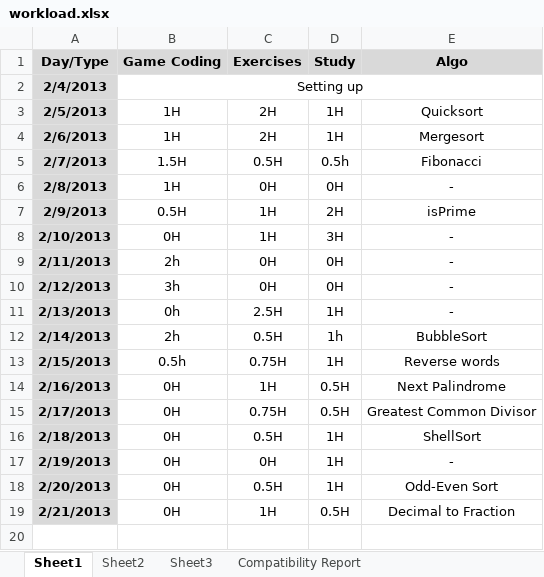
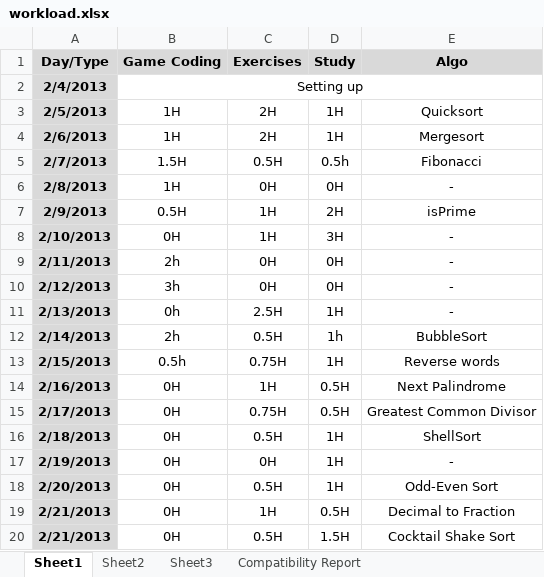
Before and after one commit to BSJThomachot/practice, an Excel workbook: workload.xlsx, sheet Sheet1, drawn as a sheet; values as stored, in another font and other column widths than the file's, no borders; the diff names each change by its address in the sheet, - before the commit and + after, or states it on an @@ line.

Commit message:
commiting workload

```diff
--- a/workload.xlsx (sheet Sheet1)
+++ b/workload.xlsx (sheet Sheet1)
+row 20: 2/21/2013 | 0H | 0.5H | 1.5H | Cocktail Shake Sort
```
